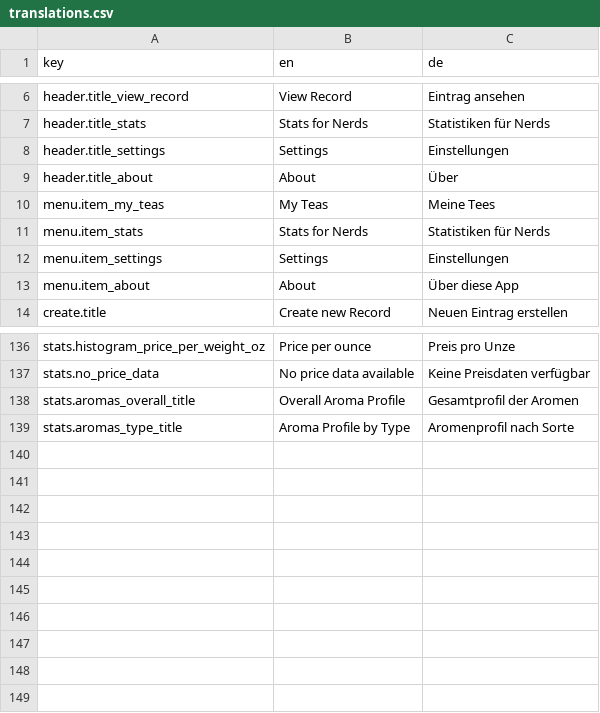
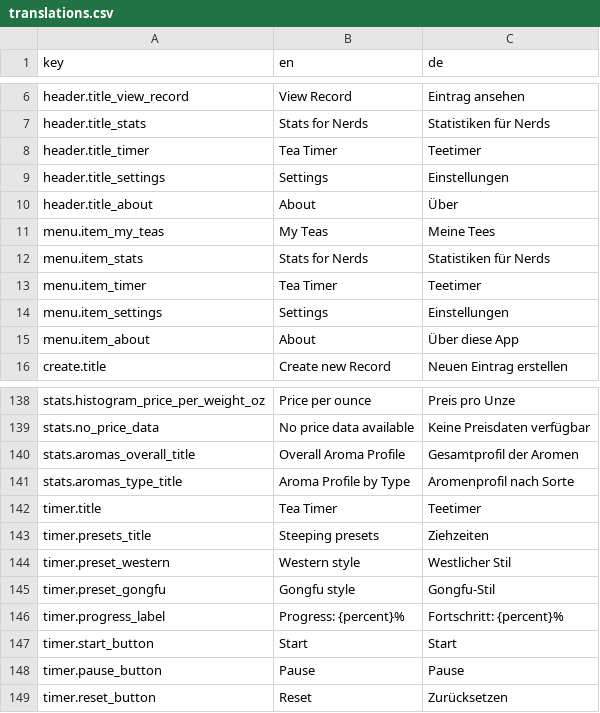
Before and after one commit to Unjson/journalitea, a CSV file: src/services/i18n/translations.csv, drawn as a sheet; only a part is shown, gaps mark what is left out; the diff names each change by its address in the sheet, - before the commit and + after, or states it on an @@ line.

Commit message:
added tea timer

```diff
--- a/src/services/i18n/translations.csv
+++ b/src/services/i18n/translations.csv
+row 8: header.title_timer | Tea Timer | Teetimer
+row 13: menu.item_timer | Tea Timer | Teetimer
+row 142: timer.title | Tea Timer | Teetimer
+row 143: timer.presets_title | Steeping presets | Ziehzeiten
+row 144: timer.preset_western | Western style | Westlicher Stil
+row 145: timer.preset_gongfu | Gongfu style | Gongfu-Stil
+row 146: timer.progress_label | Progress: {percent}% | Fortschritt: {percent}%
+row 147: timer.start_button | Start | Start
+row 148: timer.pause_button | Pause | Pause
+row 149: timer.reset_button | Reset | Zurücksetzen
```
Also changed, not shown: 7 other files.
